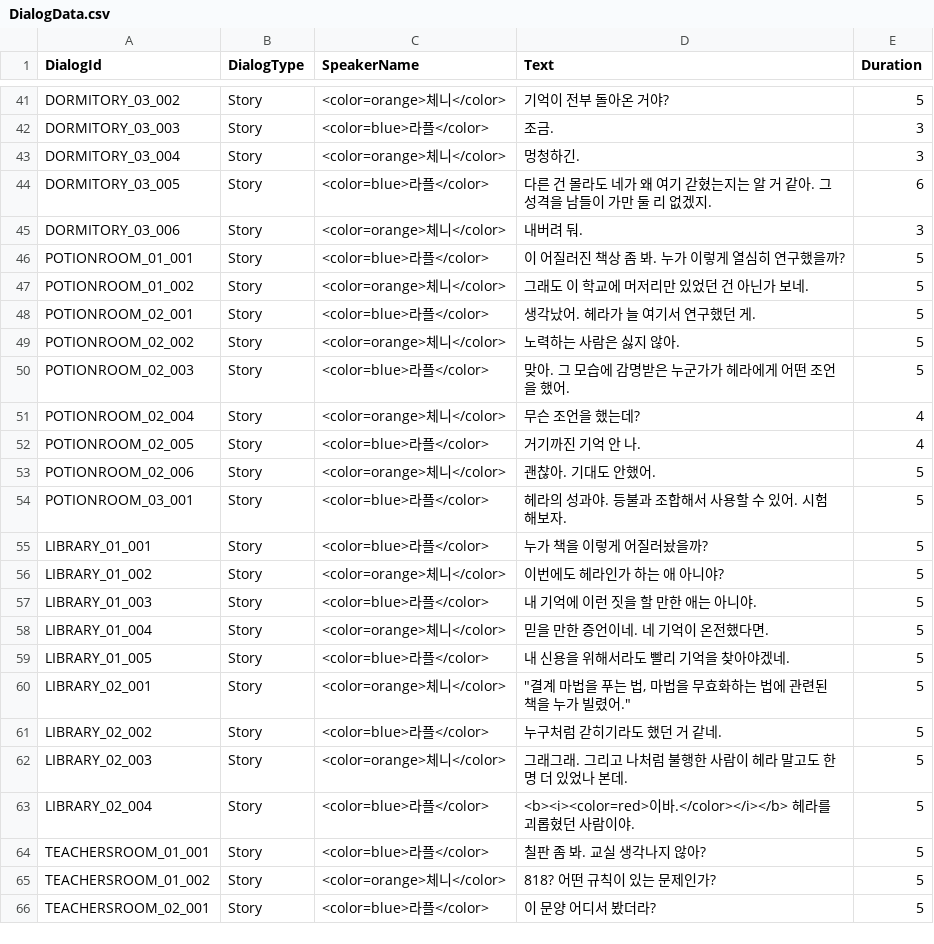
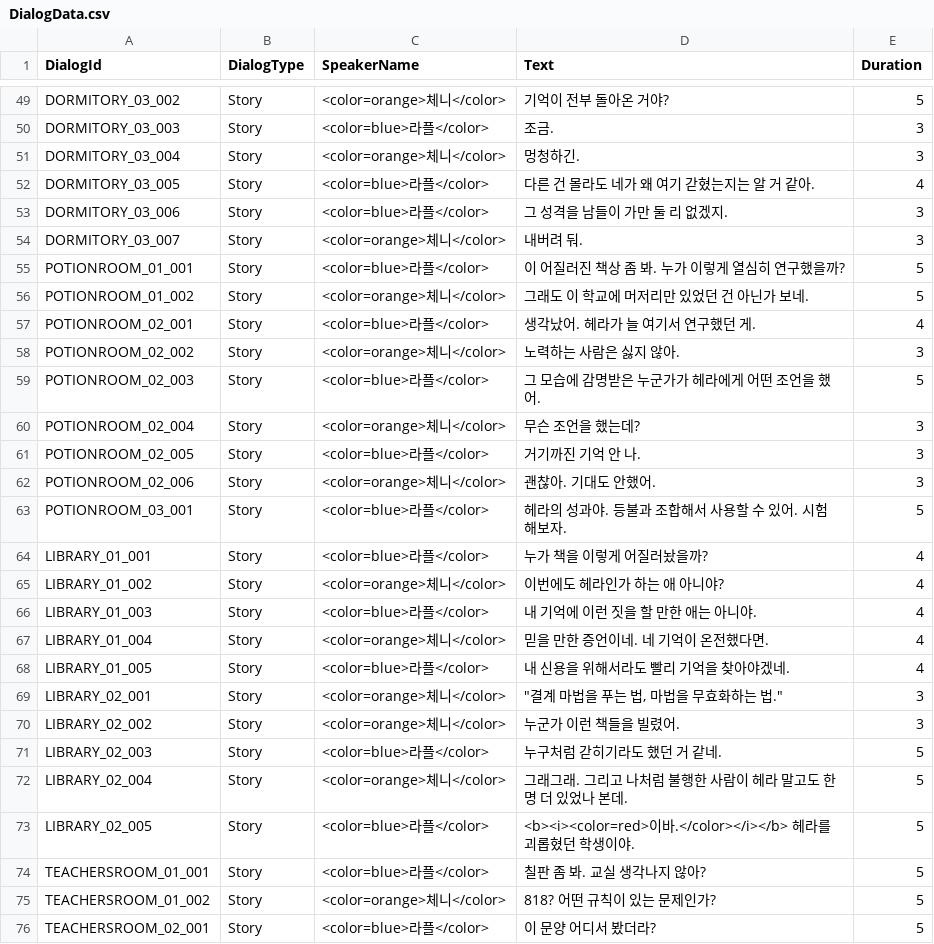
Before and after one commit to WitchEscape/Project_WE, a CSV file: Assets/1.Resources/Data/Excel/DialogData.csv, drawn as a sheet; only a part is shown, gaps mark what is left out; the diff covers the shown part only.

```diff
--- a/Assets/1.Resources/Data/Excel/DialogData.csv
+++ b/Assets/1.Resources/Data/Excel/DialogData.csv
@@ -43,22 +51,24 @@ DORMITORY_03_003,Story,<color=blue>라플</color>,조금.,3
 DORMITORY_03_004,Story,<color=orange>체니</color>,멍청하긴.,3
-DORMITORY_03_005,Story,<color=blue>라플</color>,다른 건 몰라도 네가 왜 여기 갇혔는지는 알 거 같아. 그 성격을 남들이 가만 둘 리 없겠지.,6
-DORMITORY_03_006,Story,<color=orange>체니</color>,내버려 둬.,3
+DORMITORY_03_005,Story,<color=blue>라플</color>,다른 건 몰라도 네가 왜 여기 갇혔는지는 알 거 같아. ,4
+DORMITORY_03_006,Story,<color=blue>라플</color>,그 성격을 남들이 가만 둘 리 없겠지.,3
+DORMITORY_03_007,Story,<color=orange>체니</color>,내버려 둬.,3
 POTIONROOM_01_001,Story,<color=blue>라플</color>,이 어질러진 책상 좀 봐. 누가 이렇게 열심히 연구했을까?,5
 POTIONROOM_01_002,Story,<color=orange>체니</color>,그래도 이 학교에 머저리만 있었던 건 아닌가 보네.,5
-POTIONROOM_02_001,Story,<color=blue>라플</color>,생각났어. 헤라가 늘 여기서 연구했던 게.,5
-POTIONROOM_02_002,Story,<color=orange>체니</color>,노력하는 사람은 싫지 않아.,5
-POTIONROOM_02_003,Story,<color=blue>라플</color>,맞아. 그 모습에 감명받은 누군가가 헤라에게 어떤 조언을 했어.,5
-POTIONROOM_02_004,Story,<color=orange>체니</color>,무슨 조언을 했는데?,4
-POTIONROOM_02_005,Story,<color=blue>라플</color>,거기까진 기억 안 나.,4
-POTIONROOM_02_006,Story,<color=orange>체니</color>,괜찮아. 기대도 안했어.,5
+POTIONROOM_02_001,Story,<color=blue>라플</color>,생각났어. 헤라가 늘 여기서 연구했던 게.,4
+POTIONROOM_02_002,Story,<color=orange>체니</color>,노력하는 사람은 싫지 않아.,3
+POTIONROOM_02_003,Story,<color=blue>라플</color>,그 모습에 감명받은 누군가가 헤라에게 어떤 조언을 했어.,5
+POTIONROOM_02_004,Story,<color=orange>체니</color>,무슨 조언을 했는데?,3
+POTIONROOM_02_005,Story,<color=blue>라플</color>,거기까진 기억 안 나.,3
+POTIONROOM_02_006,Story,<color=orange>체니</color>,괜찮아. 기대도 안했어.,3
 POTIONROOM_03_001,Story,<color=blue>라플</color>,헤라의 성과야. 등불과 조합해서 사용할 수 있어. 시험해보자.,5
-LIBRARY_01_001,Story,<color=blue>라플</color>,누가 책을 이렇게 어질러놨을까?,5
-LIBRARY_01_002,Story,<color=orange>체니</color>,이번에도 헤라인가 하는 애 아니야?,5
-LIBRARY_01_003,Story,<color=blue>라플</color>,내 기억에 이런 짓을 할 만한 애는 아니야.,5
-LIBRARY_01_004,Story,<color=orange>체니</color>,믿을 만한 증언이네. 네 기억이 온전했다면.,5
-LIBRARY_01_005,Story,<color=blue>라플</color>,내 신용을 위해서라도 빨리 기억을 찾아야겠네.,5
-LIBRARY_02_001,Story,<color=orange>체니</color>,"""결계 마법을 푸는 법, 마법을 무효화하는 법에 관련된 책을 누가 빌렸어.""",5
-LIBRARY_02_002,Story,<color=blue>라플</color>,누구처럼 갇히기라도 했던 거 같네.,5
-LIBRARY_02_003,Story,<color=orange>체니</color>,그래그래. 그리고 나처럼 불행한 사람이 헤라 말고도 한 명 더 있었나 본데.,5
-LIBRARY_02_004,Story,<color=blue>라플</color>,<b><i><color=red>이바.</color></i></b> 헤라를 괴롭혔던 사람이야.,5
+LIBRARY_01_001,Story,<color=blue>라플</color>,누가 책을 이렇게 어질러놨을까?,4
+LIBRARY_01_002,Story,<color=orange>체니</color>,이번에도 헤라인가 하는 애 아니야?,4
+LIBRARY_01_003,Story,<color=blue>라플</color>,내 기억에 이런 짓을 할 만한 애는 아니야.,4
+LIBRARY_01_004,Story,<color=orange>체니</color>,믿을 만한 증언이네. 네 기억이 온전했다면.,4
+LIBRARY_01_005,Story,<color=blue>라플</color>,내 신용을 위해서라도 빨리 기억을 찾아야겠네.,4
+LIBRARY_02_001,Story,<color=orange>체니</color>,"""결계 마법을 푸는 법, 마법을 무효화하는 법.""",3
+LIBRARY_02_002,Story,<color=orange>체니</color>,누군가 이런 책들을 빌렸어.,3
+LIBRARY_02_003,Story,<color=blue>라플</color>,누구처럼 갇히기라도 했던 거 같네.,5
+LIBRARY_02_004,Story,<color=orange>체니</color>,그래그래. 그리고 나처럼 불행한 사람이 헤라 말고도 한 명 더 있었나 본데.,5
+LIBRARY_02_005,Story,<color=blue>라플</color>,<b><i><color=red>이바.</color></i></b> 헤라를 괴롭혔던 학생이야.,5
 TEACHERSROOM_01_001,Story,<color=blue>라플</color>,칠판 좀 봐. 교실 생각나지 않아?,5
```
Also changed, not shown: 10 added rows and 62 edited cells elsewhere in this file, 4 other files.
